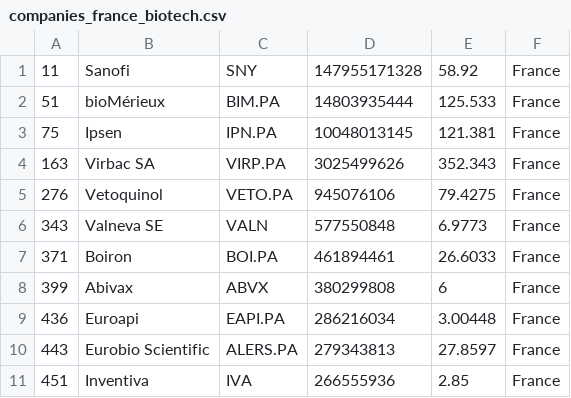
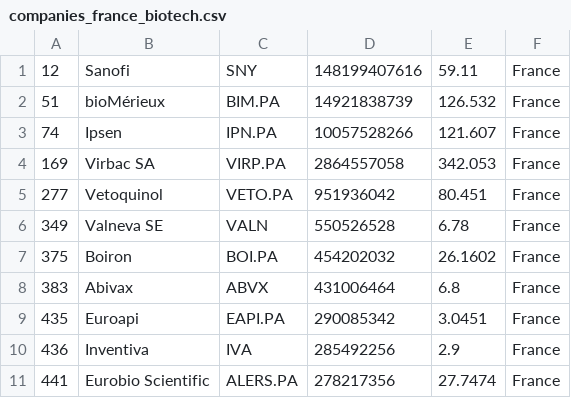
Before and after one commit to jkou02/merida-june-6-2024, a CSV file: companies_france_biotech.csv, drawn as a sheet; only a part is shown; the diff covers the shown part only.

```diff
--- a/companies_france_biotech.csv
+++ b/companies_france_biotech.csv
@@ -1,11 +1,11 @@
-"11","Sanofi","SNY","147955171328","58.92","France"
-"51","bioMérieux","BIM.PA","14803935444","125.533","France"
-"75","Ipsen","IPN.PA","10048013145","121.381","France"
-"163","Virbac SA","VIRP.PA","3025499626","352.343","France"
-"276","Vetoquinol","VETO.PA","945076106","79.4275","France"
-"343","Valneva SE","VALN","577550848","6.9773","France"
-"371","Boiron","BOI.PA","461894461","26.6033","France"
-"399","Abivax","ABVX","380299808","6","France"
-"436","Euroapi","EAPI.PA","286216034","3.00448","France"
-"443","Eurobio Scientific","ALERS.PA","279343813","27.8597","France"
-"451","Inventiva","IVA","266555936","2.85","France"
+"12","Sanofi","SNY","148199407616","59.11","France"
+"51","bioMérieux","BIM.PA","14921838739","126.532","France"
+"74","Ipsen","IPN.PA","10057528266","121.607","France"
+"169","Virbac SA","VIRP.PA","2864557058","342.053","France"
+"277","Vetoquinol","VETO.PA","951936042","80.451","France"
+"349","Valneva SE","VALN","550526528","6.78","France"
+"375","Boiron","BOI.PA","454202032","26.1602","France"
+"383","Abivax","ABVX","431006464","6.8","France"
+"435","Euroapi","EAPI.PA","290085342","3.0451","France"
+"436","Inventiva","IVA","285492256","2.9","France"
+"441","Eurobio Scientific","ALERS.PA","278217356","27.7474","France"
```
Also changed, not shown: 4 added rows, 4 removed rows and 25 edited cells elsewhere in this file, companies-Biotech.csv, companies_germany_biotech.csv, 1 other file.
